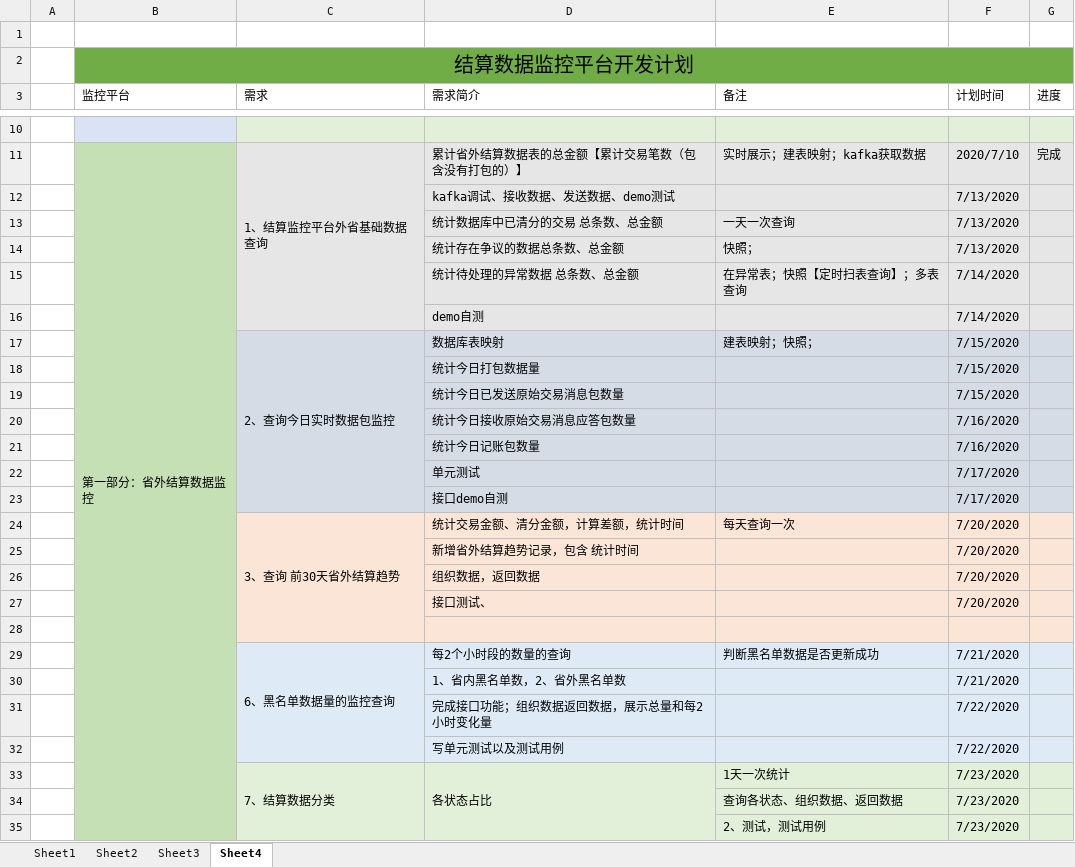
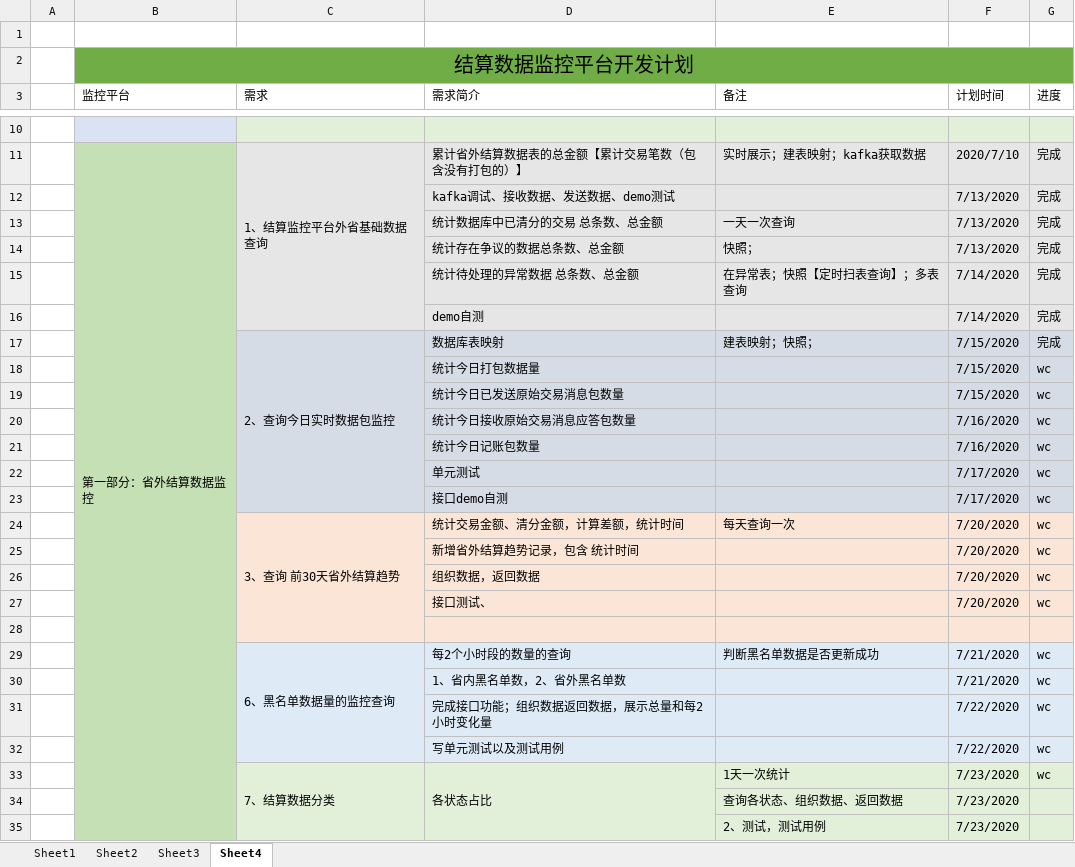
Before and after one commit to hh9net/settlementMonitoring, an Excel workbook: 结算数据监控平台开发计划.xlsx, sheet Sheet4, drawn as a sheet; only a part is shown, gaps mark what is left out; values as stored, in another font and other column widths than the file's, no borders; the diff covers the shown part only; the diff names each change by its address in the sheet, - before the commit and + after, or states it on an @@ line.

```diff
--- a/结算数据监控平台开发计划.xlsx (sheet Sheet4)
+++ b/结算数据监控平台开发计划.xlsx (sheet Sheet4)
-G12:G17 (进度): (empty)
+G12:G17 (进度): 完成
-G18:G27 (进度): (empty)
+G18:G27 (进度): wc
-G29:G33 (进度): (empty)
+G29:G33 (进度): wc
```
Also changed, not shown: 3 added rows and 1 edited cell elsewhere in this sheet, 32 other files.
